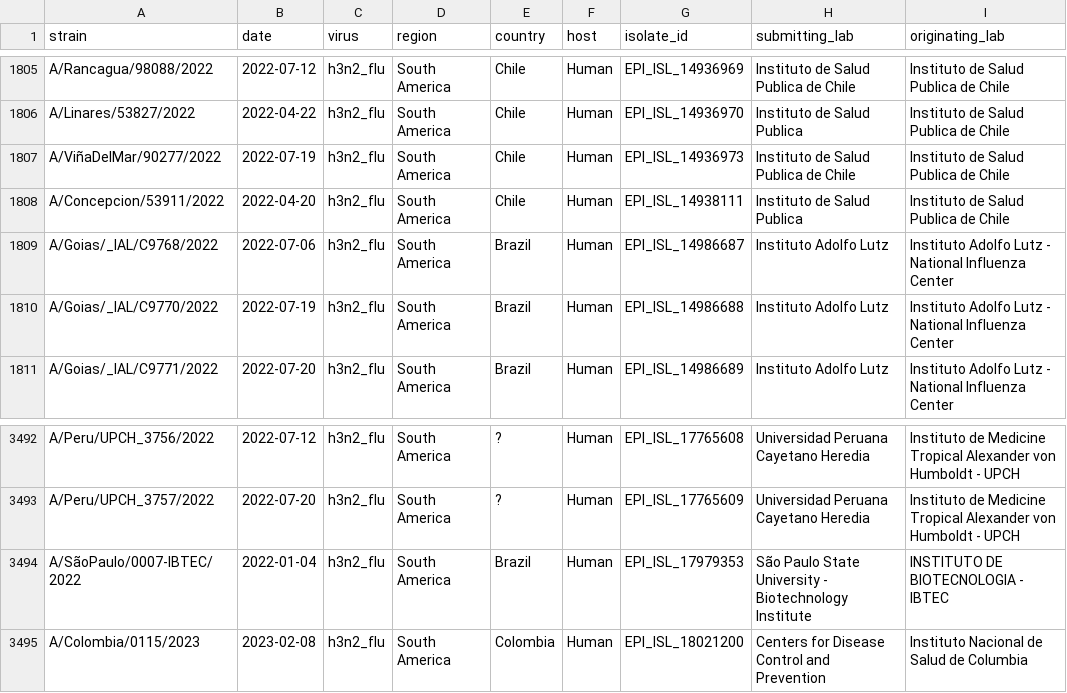
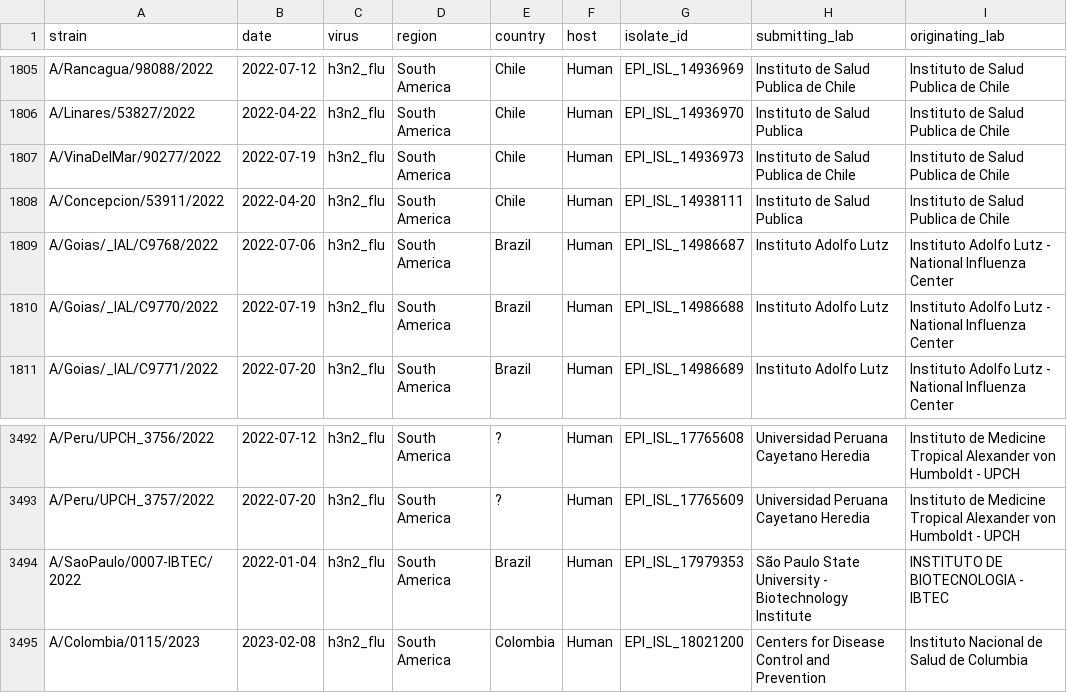
Before and after one commit to dbacsik/epiworkshop_h5n1, a TSV file: h3n2/data/clean/roi/south_america_clean.tsv, drawn as a sheet; only a part is shown, gaps mark what is left out.

Commit message:
Stripped tilde characters from strain names

```diff
--- a/h3n2/data/clean/roi/south_america_clean.tsv
+++ b/h3n2/data/clean/roi/south_america_clean.tsv
@@ -1806,3 +1806,3 @@ A/Rancagua/98088/2022	2022-07-12	h3n2_flu	South America	Chile	Human	EPI_ISL_1493
 A/Linares/53827/2022	2022-04-22	h3n2_flu	South America	Chile	Human	EPI_ISL_14936970	Instituto de Salud Publica	Instituto de Salud Publica de Chile
-A/ViñaDelMar/90277/2022	2022-07-19	h3n2_flu	South America	Chile	Human	EPI_ISL_14936973	Instituto de Salud Publica de Chile	Instituto de Salud Publica de Chile
+A/VinaDelMar/90277/2022	2022-07-19	h3n2_flu	South America	Chile	Human	EPI_ISL_14936973	Instituto de Salud Publica de Chile	Instituto de Salud Publica de Chile
 A/Concepcion/53911/2022	2022-04-20	h3n2_flu	South America	Chile	Human	EPI_ISL_14938111	Instituto de Salud Publica	Instituto de Salud Publica de Chile
@@ -3493,3 +3493,3 @@ A/Peru/UPCH_3756/2022	2022-07-12	h3n2_flu	South America	?	Human	EPI_ISL_17765608
 A/Peru/UPCH_3757/2022	2022-07-20	h3n2_flu	South America	?	Human	EPI_ISL_17765609	Universidad Peruana Cayetano Heredia	Instituto de Medicine Tropical Alexander von Humboldt - UPCH
-A/SãoPaulo/0007-IBTEC/2022	2022-01-04	h3n2_flu	South America	Brazil	Human	EPI_ISL_17979353	São Paulo State University - Biotechnology Institute	INSTITUTO DE BIOTECNOLOGIA - IBTEC
+A/SaoPaulo/0007-IBTEC/2022	2022-01-04	h3n2_flu	South America	Brazil	Human	EPI_ISL_17979353	São Paulo State University - Biotechnology Institute	INSTITUTO DE BIOTECNOLOGIA - IBTEC
 A/Colombia/0115/2023	2023-02-08	h3n2_flu	South America	Colombia	Human	EPI_ISL_18021200	Centers for Disease Control and Prevention	Instituto Nacional de Salud de Columbia
```
Also changed, not shown: 1 other file.
